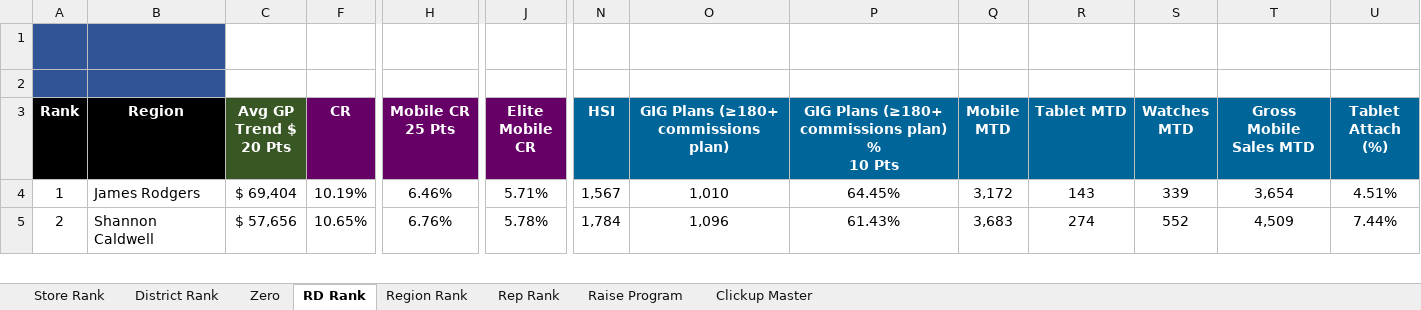
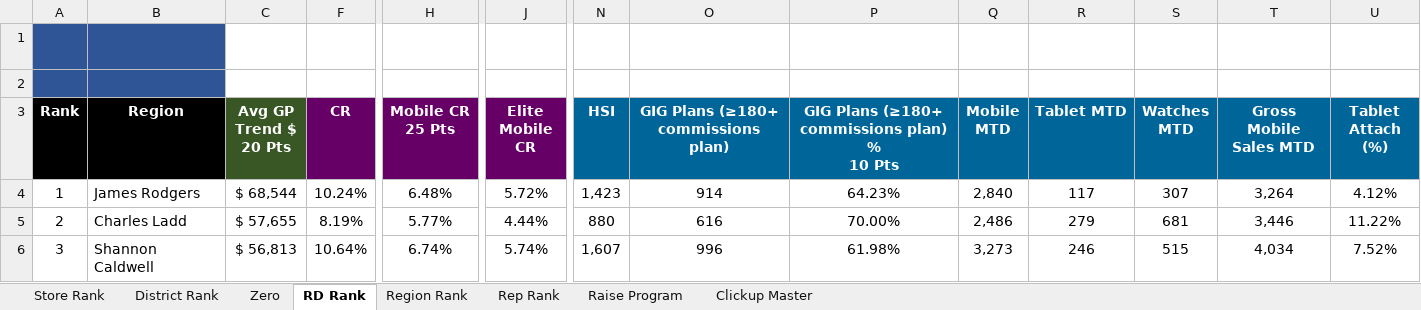
Before and after one commit to jeffbilbrey1985/cookcountycooks-, an Excel workbook: data/Sales Report.xlsx, sheet RD Rank, drawn as a sheet; only a part is shown, gaps mark what is left out; values as stored, in another font and other column widths than the file's, no borders; charts and pictures and conditional formats not drawn; addresses are those after the commit; rows hold the shown columns only; the diff covers the shown part only; the diff names each change by its address in the sheet, - before the commit and + after, or states it on an @@ line.

```diff
--- a/data/Sales Report.xlsx (sheet RD Rank)
+++ b/data/Sales Report.xlsx (sheet RD Rank)
-C4 (Avg GP Trend $ 20 Pts): $ 69,404
+C4 (Avg GP Trend $ 20 Pts): $ 68,544
-F4 (CR): 10.19%
+F4 (CR): 10.24%
-H4 (Mobile CR 25 Pts): 6.46%
+H4 (Mobile CR 25 Pts): 6.48%
-J4 (Elite Mobile CR): 5.71%
+J4 (Elite Mobile CR): 5.72%
-N4 (HSI): 1,567
+N4 (HSI): 1,423
-O4: 1,010
+O4: 914
-P4: 64.45%
+P4: 64.23%
-Q4 (Mobile MTD): 3,172
+Q4 (Mobile MTD): 2,840
-R4 (Tablet MTD): 143
+R4 (Tablet MTD): 117
-S4 (Watches MTD): 339
+S4 (Watches MTD): 307
-T4 (Gross Mobile Sales MTD): 3,654
+T4 (Gross Mobile Sales MTD): 3,264
-U4 (Tablet Attach (%)): 4.51%
+U4 (Tablet Attach (%)): 4.12%
+row 5: 2 | Charles Ladd | $ 57,655 | 8.19% | 5.77% | 4.44% | 880 | 616 | 70.00% | 2,486 | 279 | 681 | 3,446 | 11.22%
-A6 (Rank): 2
+A6 (Rank): 3
-C6 (Avg GP Trend $ 20 Pts): $ 57,656
+C6 (Avg GP Trend $ 20 Pts): $ 56,813
-F6 (CR): 10.65%
+F6 (CR): 10.64%
-H6 (Mobile CR 25 Pts): 6.76%
+H6 (Mobile CR 25 Pts): 6.74%
-J6 (Elite Mobile CR): 5.78%
+J6 (Elite Mobile CR): 5.74%
-N6 (HSI): 1,784
+N6 (HSI): 1,607
-O6: 1,096
+O6: 996
-P6: 61.43%
+P6: 61.98%
-Q6 (Mobile MTD): 3,683
+Q6 (Mobile MTD): 3,273
-R6 (Tablet MTD): 274
+R6 (Tablet MTD): 246
-S6 (Watches MTD): 552
+S6 (Watches MTD): 515
-T6 (Gross Mobile Sales MTD): 4,509
+T6 (Gross Mobile Sales MTD): 4,034
-U6 (Tablet Attach (%)): 7.44%
+U6 (Tablet Attach (%)): 7.52%
```
Also changed, not shown: 1 removed row and 103 edited cells elsewhere in this sheet, sheet Rep Rank, sheet Store Rank, sheet Zero, sheet District Rank, sheet Region Rank, sheet Raise Program, hidden cells.
